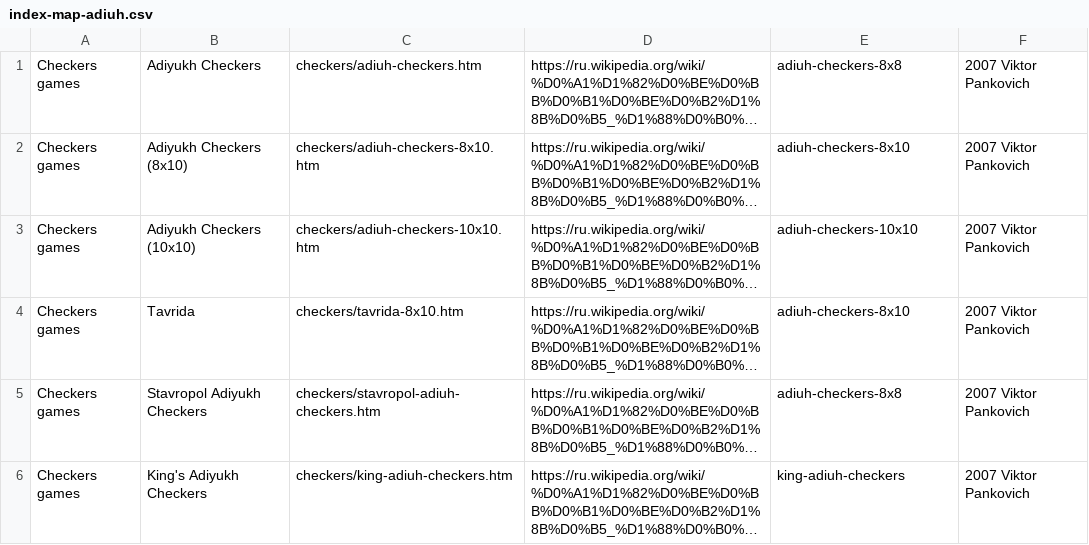
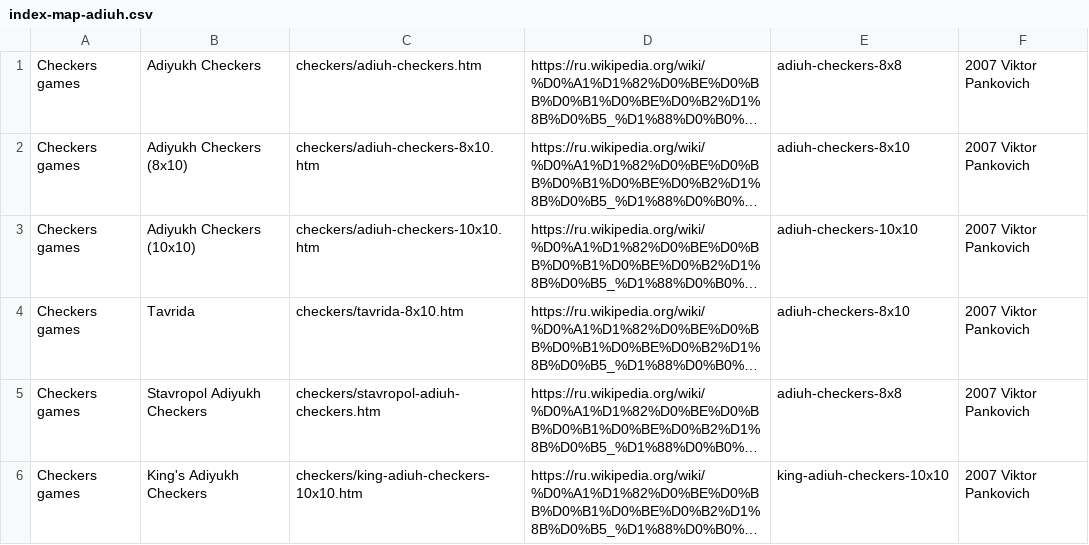
Before and after one commit to DagazProject/DagazProject.github.io, a CSV file: index-map-adiuh.csv, drawn as a sheet; long unchanged cells end in …; the diff names each change by its address in the sheet, - before the commit and + after, or states it on an @@ line.

Commit message:
King Adiuh Checkers (10x10)

```diff
--- a/index-map-adiuh.csv
+++ b/index-map-adiuh.csv
-C6: checkers/king-adiuh-checkers.htm
+C6: checkers/king-adiuh-checkers-10x10.htm
-E6: king-adiuh-checkers
+E6: king-adiuh-checkers-10x10
```
Also changed, not shown: 11 other files.
